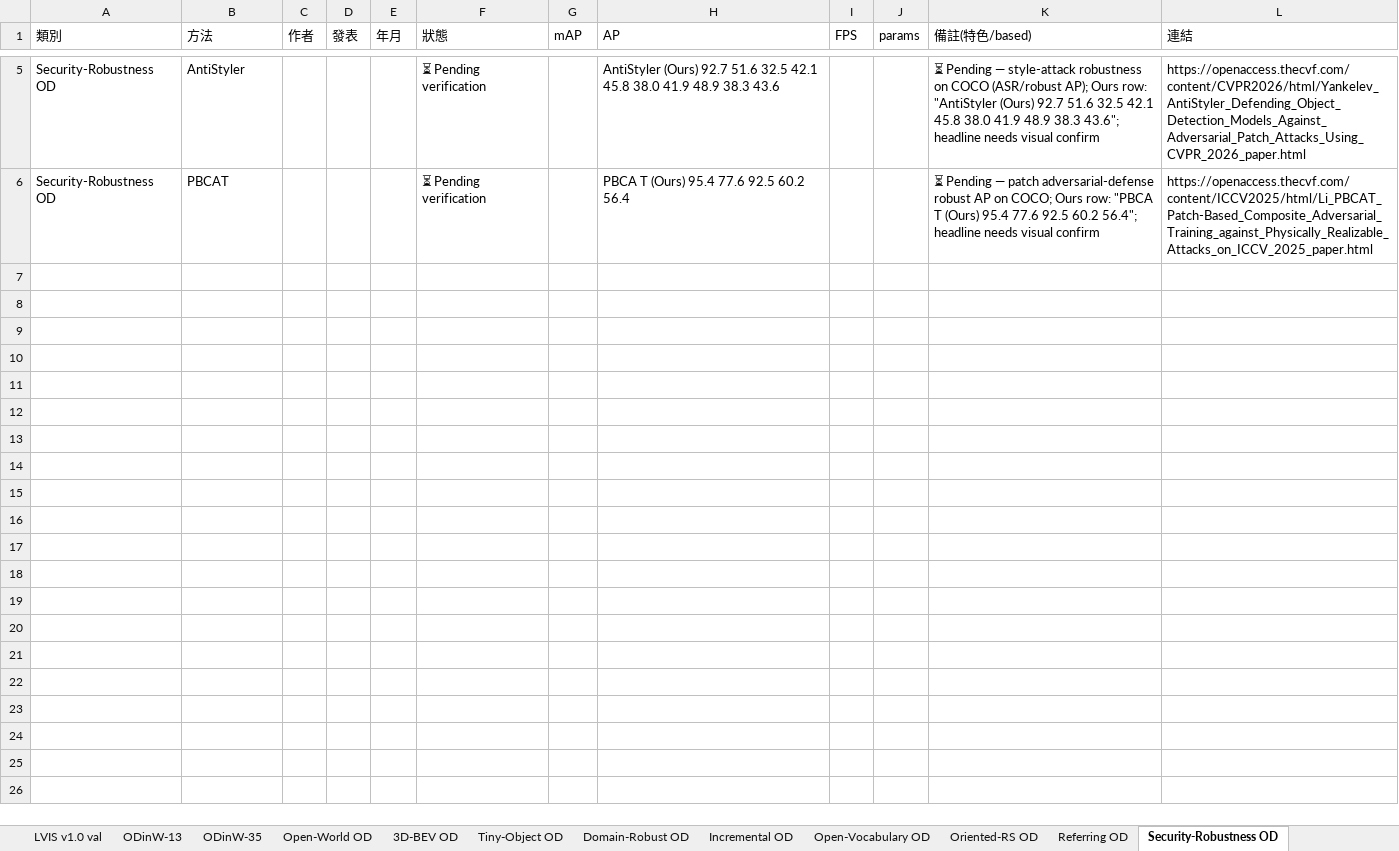
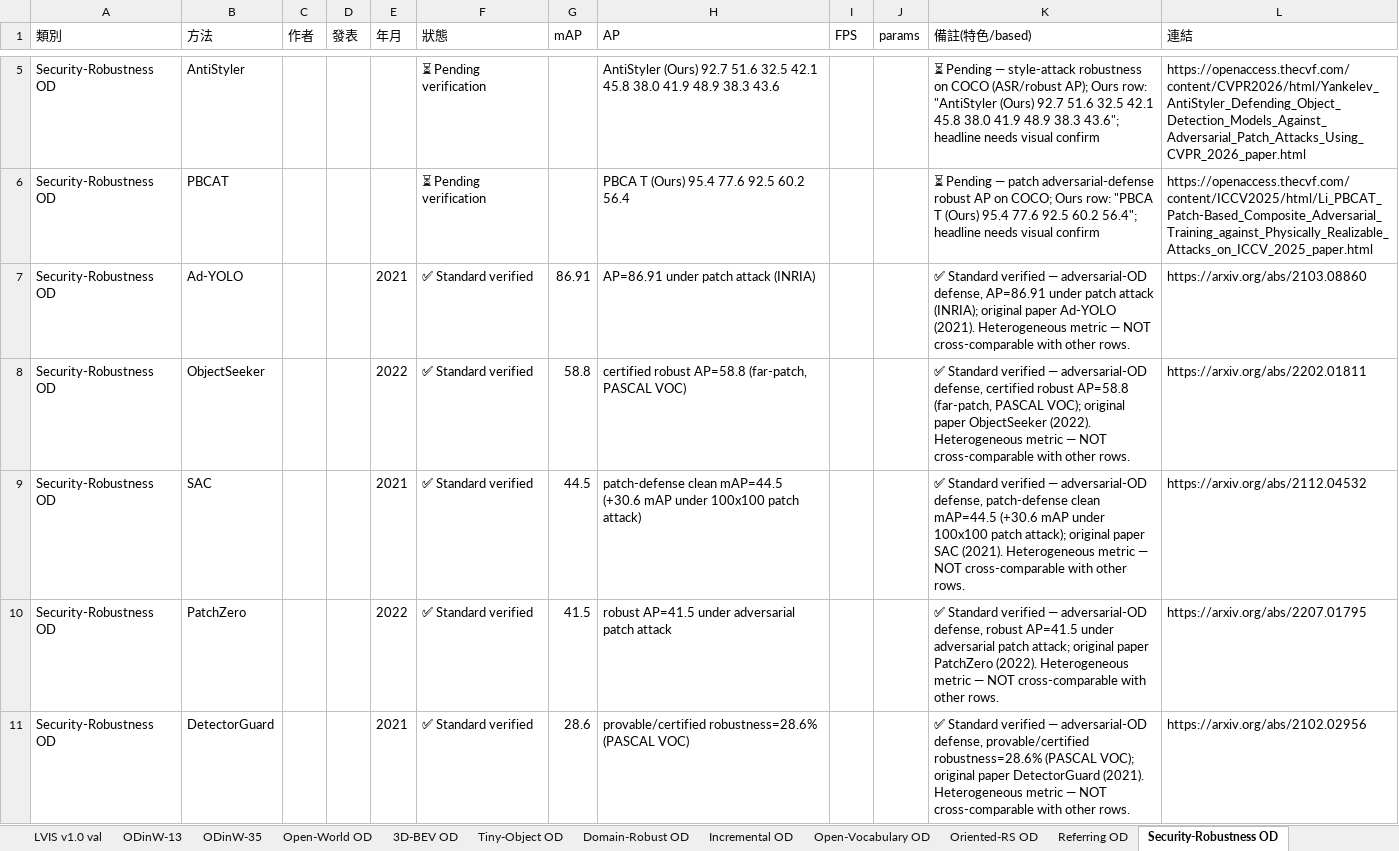
Before and after one commit to 112378074/NTUT-IVI-Lab--SOTA-Literature-Viewer, an Excel workbook: Object_Detection_Papers_Ranking_2021_2026.xlsx, sheet Security-Robustness OD, drawn as a sheet; only a part is shown, gaps mark what is left out; values as stored, in another font and other column widths than the file's, no borders; the diff names each change by its address in the sheet, - before the commit and + after, or states it on an @@ line.

Commit message:
Fill ≥10 (specialized iter9, FINAL): Security-Robustness OD 10 (+Ad-YOLO/ObjectSeeker/SAC/PatchZero/DetectorGuard adversarial-OD defenses, each its OWN heterogeneous metric labeled (robust-AP/certified-AP/certified-robustness/clean-mAP), original papers 2021-2022). ALL under-10 OD sheets now ≥10 or flagged-scarce

```diff
--- a/Object_Detection_Papers_Ranking_2021_2026.xlsx (sheet Security-Robustness OD)
+++ b/Object_Detection_Papers_Ranking_2021_2026.xlsx (sheet Security-Robustness OD)
+row 7: Security-Robustness OD | Ad-YOLO |  |  | 2021 | ✅ Standard verified | 86.91 | AP=86.91 under patch attack (INRIA) |  |  | ✅ Standard verified — adversarial-OD defense, AP=86.91 under patch attack (INRIA); original paper Ad-YOLO (2021). Heterogeneous metric — NOT cross-comparable with other rows. | https://arxiv.org/abs/2103.08860
+row 8: Security-Robustness OD | ObjectSeeker |  |  | 2022 | ✅ Standard verified | 58.8 | certified robust AP=58.8 (far-patch, PASCAL VOC) |  |  | ✅ Standard verified — adversarial-OD defense, certified robust AP=58.8 (far-patch, PASCAL VOC); original paper ObjectSeeker (2022). Heterogeneous metric — NOT cross-comparable with other rows. | https://arxiv.org/abs/2202.01811
+row 9: Security-Robustness OD | SAC |  |  | 2021 | ✅ Standard verified | 44.5 | patch-defense clean mAP=44.5 (+30.6 mAP under 100x100 patch attack) |  |  | ✅ Standard verified — adversarial-OD defense, patch-defense clean mAP=44.5 (+30.6 mAP under 100x100 patch attack); original paper SAC (2021). Heterogeneous metric — NOT cross-comparable with other rows. | https://arxiv.org/abs/2112.04532
+row 10: Security-Robustness OD | PatchZero |  |  | 2022 | ✅ Standard verified | 41.5 | robust AP=41.5 under adversarial patch attack |  |  | ✅ Standard verified — adversarial-OD defense, robust AP=41.5 under adversarial patch attack; original paper PatchZero (2022). Heterogeneous metric — NOT cross-comparable with other rows. | https://arxiv.org/abs/2207.01795
+row 11: Security-Robustness OD | DetectorGuard |  |  | 2021 | ✅ Standard verified | 28.6 | provable/certified robustness=28.6% (PASCAL VOC) |  |  | ✅ Standard verified — adversarial-OD defense, provable/certified robustness=28.6% (PASCAL VOC); original paper DetectorGuard (2021). Heterogeneous metric — NOT cross-comparable with other rows. | https://arxiv.org/abs/2102.02956
```
Also changed, not shown: 2 other files.
